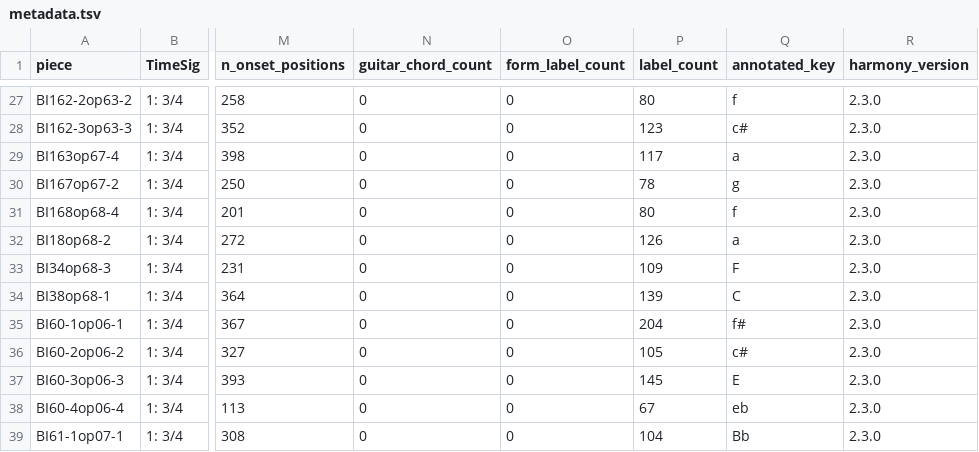
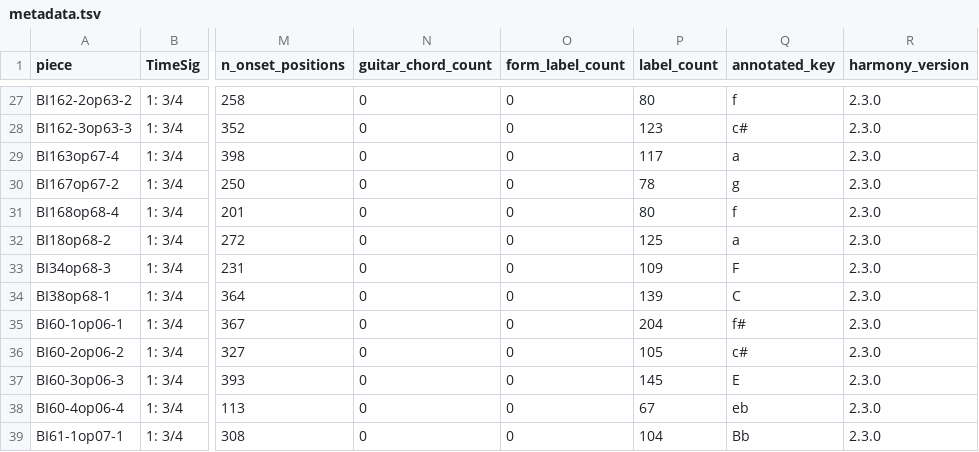
Before and after one commit to DCMLab/chopin_mazurkas, a TSV file: metadata.tsv, drawn as a sheet; only a part is shown, gaps mark what is left out; the diff names each change by its address in the sheet, - before the commit and + after, or states it on an @@ line.

```diff
--- a/metadata.tsv
+++ b/metadata.tsv
-P32 (label_count): 126
+P32 (label_count): 125
```
Also changed, not shown: chords/BI18op68-2.chords.tsv, harmonies/BI18op68-2.harmonies.tsv, 9 other files.
